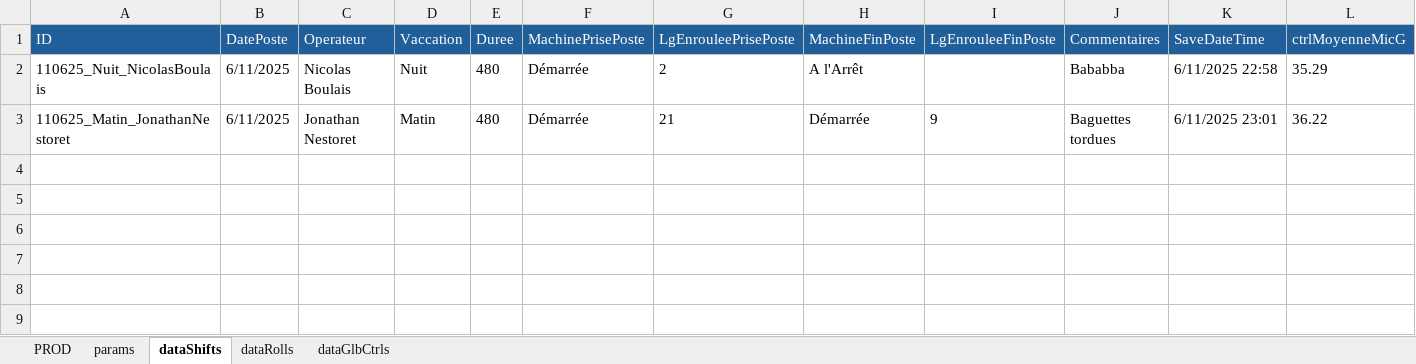
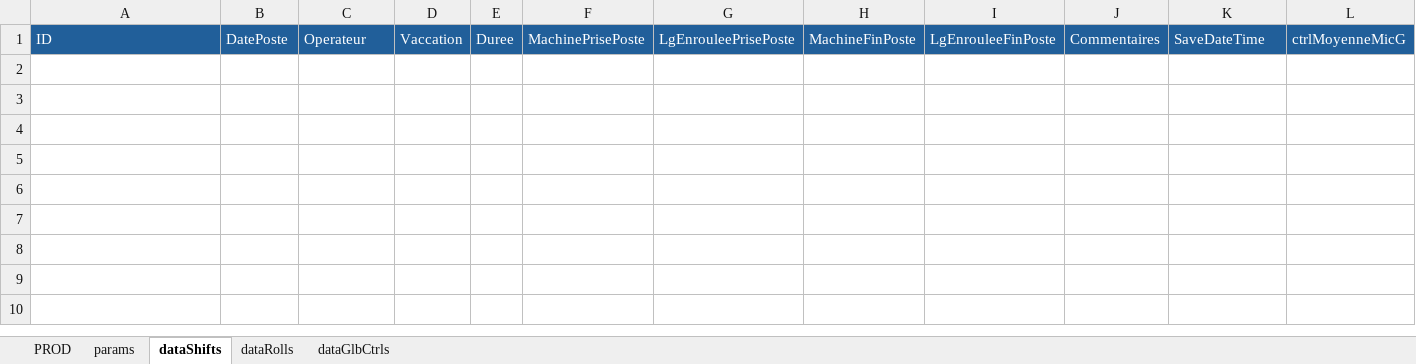
Before and after one commit to NicoWithManyO/Ligne-G, an Excel workbook: PROD.xlsm, sheet dataShifts, drawn as a sheet; only a part is shown; the shorter side is filled out with more unchanged rows; values as stored, in another font and other column widths than the file's, no borders; conditional formats not drawn; rows hold the shown columns only; the diff names each change by its address in the sheet, - before the commit and + after, or states it on an @@ line.

Commit message:
Update Shift.cls to correct French language properties and enhance data handling by adding new variables for specific lengths. Modify AppendToDataShifts to ensure proper validation and export of these new fields. Update PROD.xlsm to reflect these changes.

```diff
--- a/PROD.xlsm (sheet dataShifts)
+++ b/PROD.xlsm (sheet dataShifts)
-row 2: 110625_Nuit_NicolasBoulais | 6/11/2025 | Nicolas Boulais | Nuit | 480 | Démarrée | 2 | A l'Arrêt |  | Bababba | 6/11/2025 22:58 | 35.29
+row 2: (empty)
-row 3: 110625_Matin_JonathanNestoret | 6/11/2025 | Jonathan Nestoret | Matin | 480 | Démarrée | 21 | Démarrée | 9 | Baguettes tordues | 6/11/2025 23:01 | 36.22
+row 3: (empty)
```
Also changed, not shown: sheet dataGlbCtrls, sheet PROD, sheet dataRolls, 1 other file.
